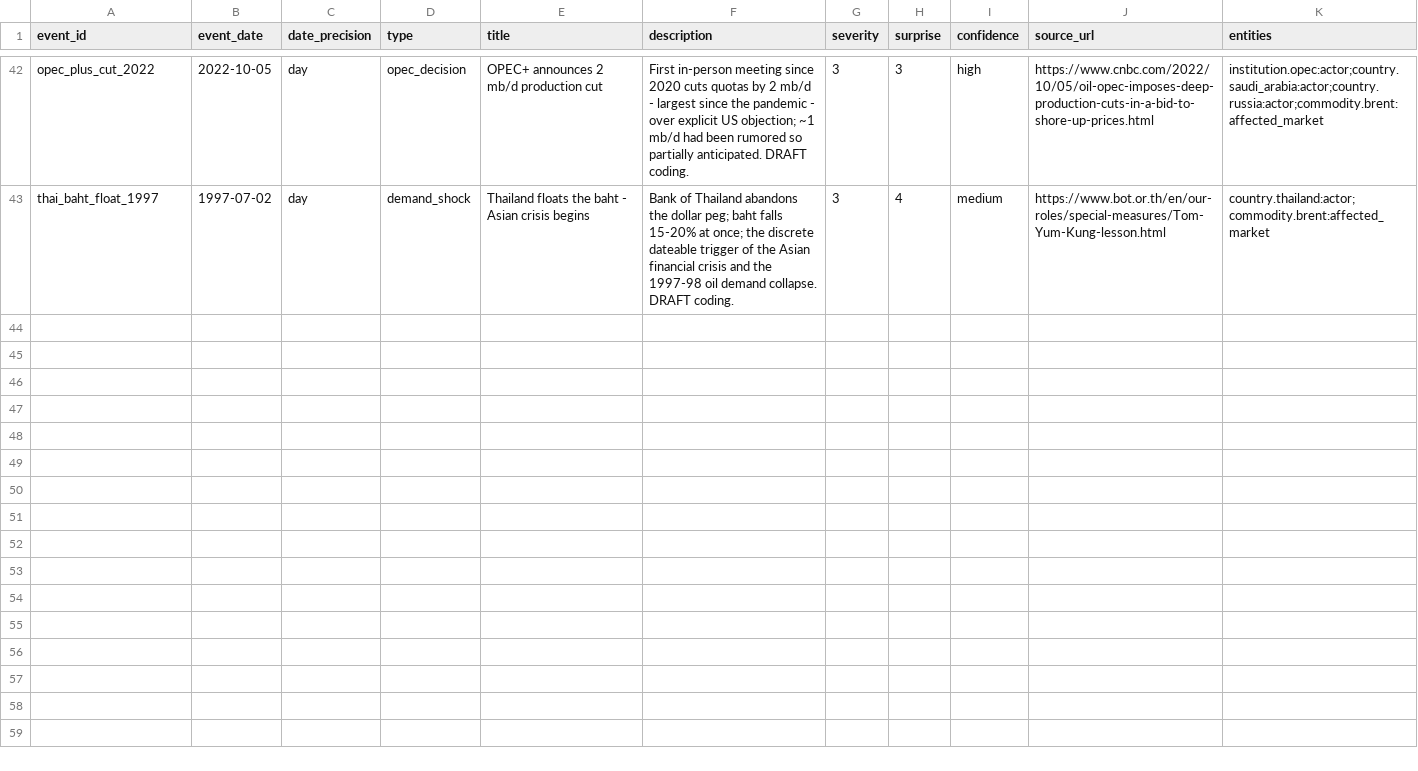
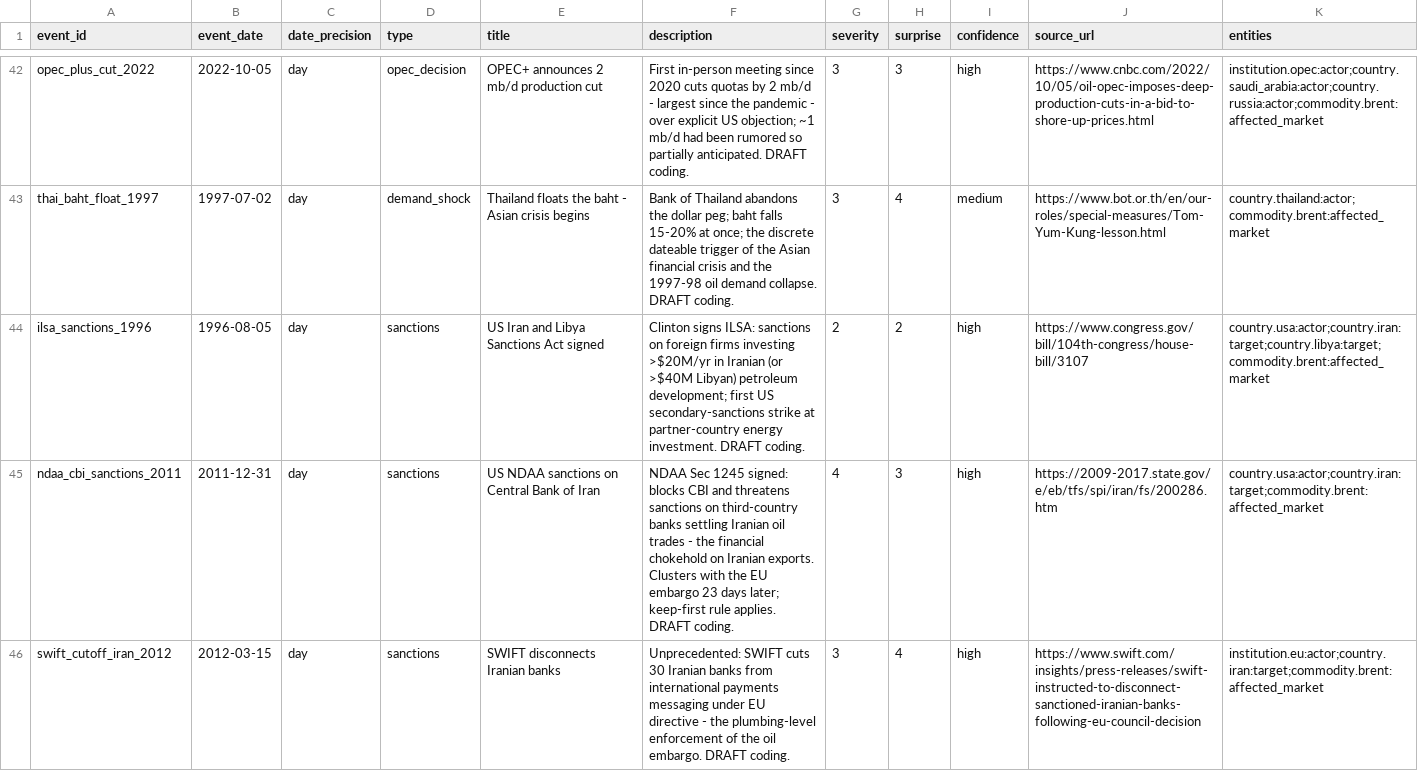
Before and after one commit to josephdelany/ripple-engine, a CSV file: data/events.csv, drawn as a sheet; only a part is shown, gaps mark what is left out; the diff covers the shown part only.

```diff
--- a/data/events.csv
+++ b/data/events.csv
@@ -43 +43,4 @@ opec_plus_cut_2022,2022-10-05,day,opec_decision,OPEC+ announces 2 mb/d productio
 thai_baht_float_1997,1997-07-02,day,demand_shock,Thailand floats the baht - Asian crisis begins,Bank of Thailand abandons the dollar peg; baht falls 15-20% at once; the discrete dateable trigger of the Asian financial crisis and the 1997-98 oil demand collapse. DRAFT coding.,3,4,medium,https://www.bot.or.th/en/our-roles/special-measures/Tom-Yum-Kung-lesson.html,country.thailand:actor;commodity.brent:affected_market
+ilsa_sanctions_1996,1996-08-05,day,sanctions,US Iran and Libya Sanctions Act signed,Clinton signs ILSA: sanctions on foreign firms investing >$20M/yr in Iranian (or >$40M Libyan) petroleum development; first US secondary-sanctions strike at partner-country energy investment. DRAFT coding.,2,2,high,https://www.congress.gov/bill/104th-congress/house-bill/3107,country.usa:actor;country.iran:target;country.libya:target;commodity.brent:affected_market
+ndaa_cbi_sanctions_2011,2011-12-31,day,sanctions,US NDAA sanctions on Central Bank of Iran,NDAA Sec 1245 signed: blocks CBI and threatens sanctions on third-country banks settling Iranian oil trades - the financial chokehold on Iranian exports. Clusters with the EU embargo 23 days later; keep-first rule applies. DRAFT coding.,4,3,high,https://2009-2017.state.gov/e/eb/tfs/spi/iran/fs/200286.htm,country.usa:actor;country.iran:target;commodity.brent:affected_market
+swift_cutoff_iran_2012,2012-03-15,day,sanctions,SWIFT disconnects Iranian banks,Unprecedented: SWIFT cuts 30 Iranian banks from international payments messaging under EU directive - the plumbing-level enforcement of the oil embargo. DRAFT coding.,3,4,high,https://www.swift.com/insights/press-releases/swift-instructed-to-disconnect-sanctioned-iranian-banks-following-eu-council-decision,institution.eu:actor;country.iran:target;commodity.brent:affected_market
```
Also changed, not shown: 7 added rows elsewhere in this file, 5 other files.
